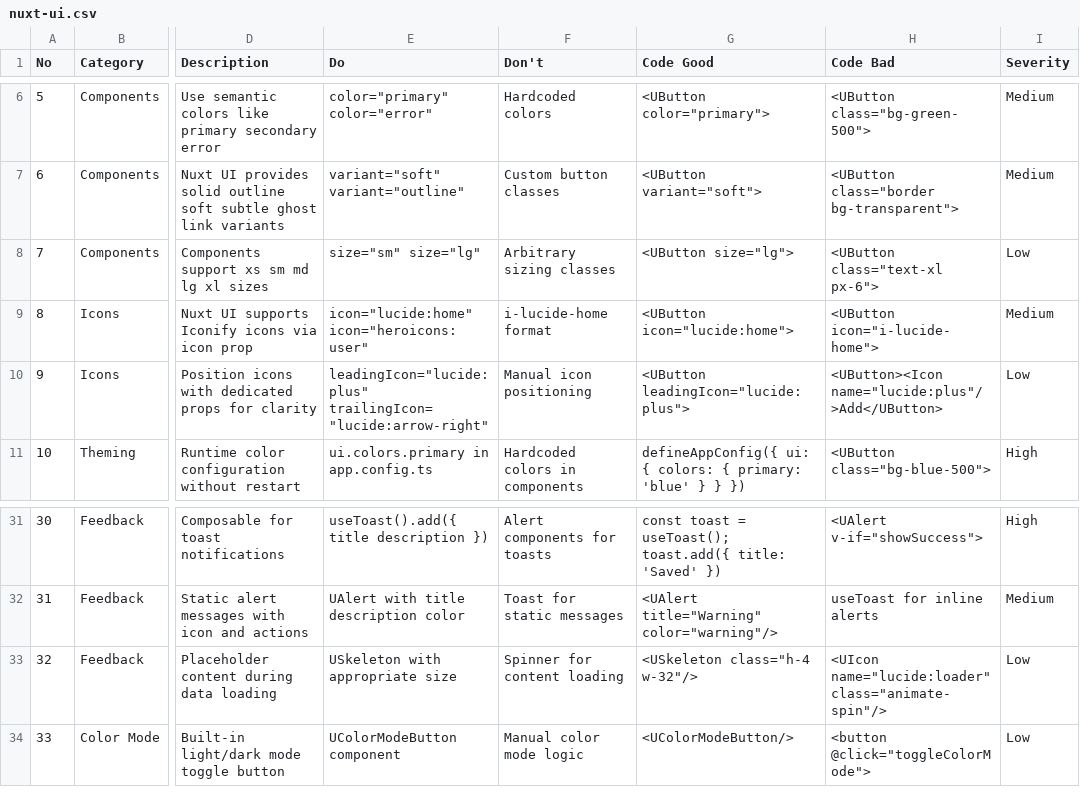
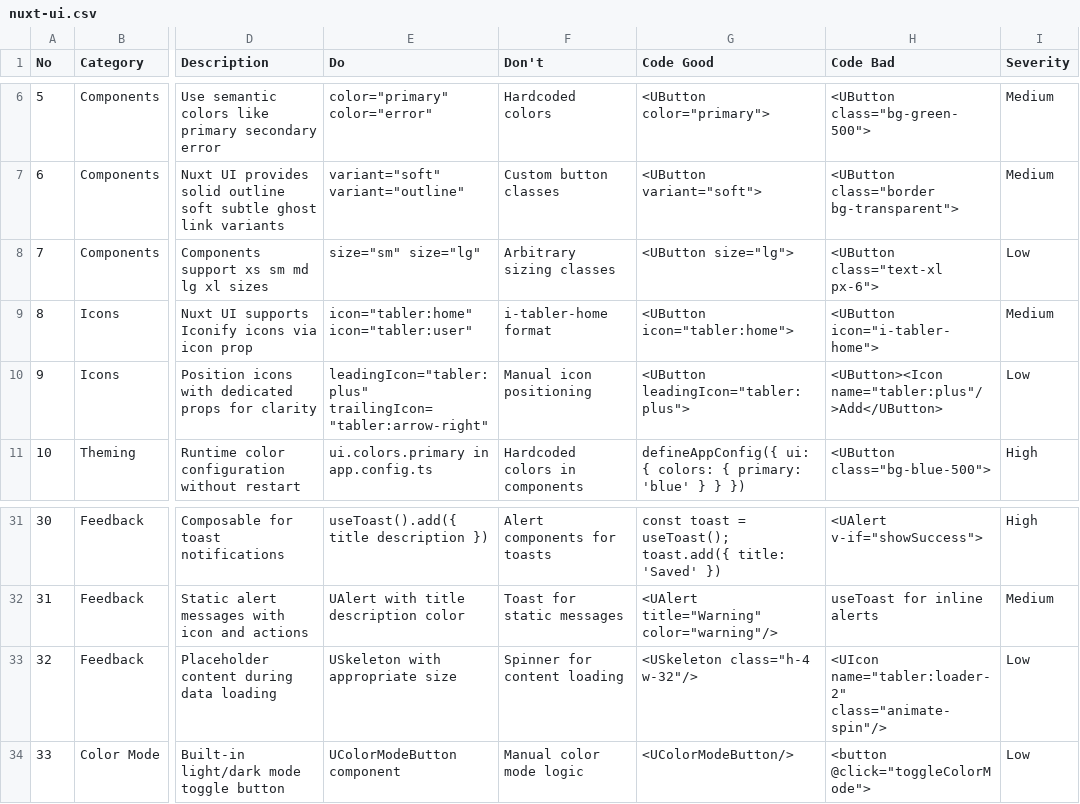
Before and after one commit to davidbasilefilho/holycodex, a CSV file: packages/plugin/plugin/skills/frontend/references/ui-ux-db/data/stacks/nuxt-ui.csv, drawn as a sheet; only a part is shown, gaps mark what is left out; the diff names each change by its address in the sheet, - before the commit and + after, or states it on an @@ line.

```diff
--- a/packages/plugin/plugin/skills/frontend/references/ui-ux-db/data/stacks/nuxt-ui.csv
+++ b/packages/plugin/plugin/skills/frontend/references/ui-ux-db/data/stacks/nuxt-ui.csv
-E9 (Do): icon="lucide:home" icon="heroicons:user"
+E9 (Do): icon="tabler:home" icon="tabler:user"
-F9 (Don't): i-lucide-home format
+F9 (Don't): i-tabler-home format
-G9 (Code Good): <UButton icon="lucide:home">
+G9 (Code Good): <UButton icon="tabler:home">
-H9 (Code Bad): <UButton icon="i-lucide-home">
+H9 (Code Bad): <UButton icon="i-tabler-home">
-E10 (Do): leadingIcon="lucide:plus" trailingIcon="lucide:arrow-right"
+E10 (Do): leadingIcon="tabler:plus" trailingIcon="tabler:arrow-right"
-G10 (Code Good): <UButton leadingIcon="lucide:plus">
+G10 (Code Good): <UButton leadingIcon="tabler:plus">
-H10 (Code Bad): <UButton><Icon name="lucide:plus"/>Add</UButton>
+H10 (Code Bad): <UButton><Icon name="tabler:plus"/>Add</UButton>
-H33 (Code Bad): <UIcon name="lucide:loader" class="animate-spin"/>
+H33 (Code Bad): <UIcon name="tabler:loader-2" class="animate-spin"/>
```
Also changed, not shown: packages/plugin/plugin/skills/frontend/references/ui-ux-db/data/react-performance.csv, packages/plugin/plugin/skills/frontend/references/ui-ux-db/data/styles.csv, 8 other files.
